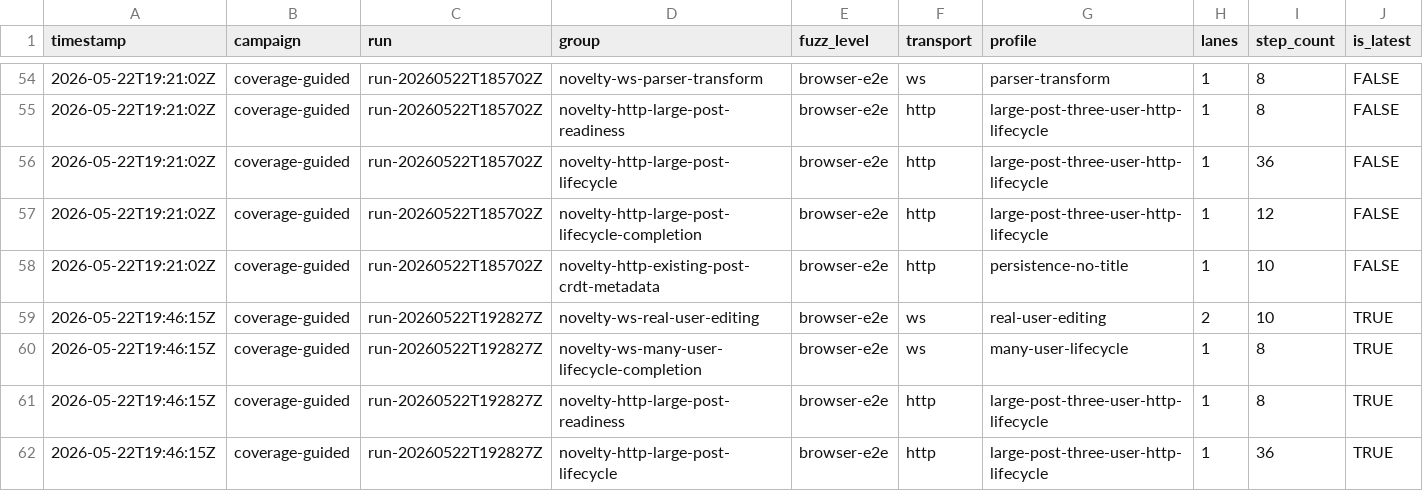
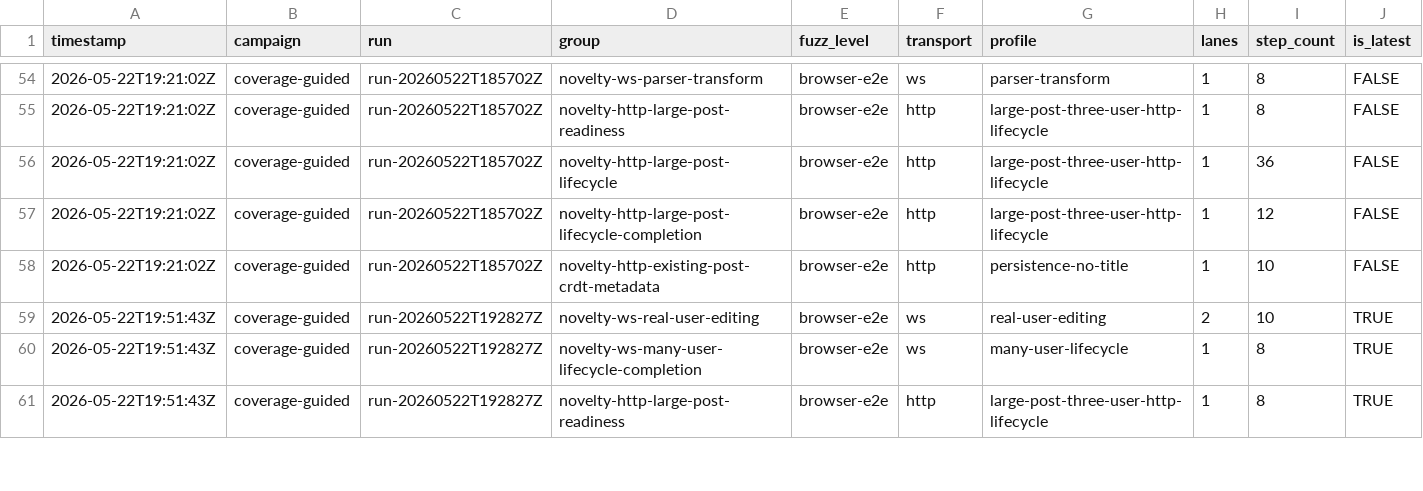
Before and after one commit to danluu/gutenberg, a CSV file: docs/explanations/architecture/rtc-jetstream2-fuzz-trends-20260515/data/fuzz_level_mix.csv, drawn as a sheet; only a part is shown, gaps mark what is left out; rows hold the shown columns only; the diff covers the shown part only; the diff names each change by its address in the sheet, - before the commit and + after, or states it on an @@ line.

```diff
--- a/docs/explanations/architecture/rtc-jetstream2-fuzz-trends-20260515/data/fuzz_level_mix.csv
+++ b/docs/explanations/architecture/rtc-jetstream2-fuzz-trends-20260515/data/fuzz_level_mix.csv
-A59:A61 (timestamp): 2026-05-22T19:46:15Z
+A59:A61 (timestamp): 2026-05-22T19:51:43Z
-row 62: 2026-05-22T19:46:15Z | coverage-guided | run-20260522T192827Z | novelty-http-large-post-lifecycle | browser-e2e | http | large-post-three-user-http-lifecycle | 1 | 36 | TRUE
```
Also changed, not shown: 4 removed rows elsewhere in this file, docs/explanations/architecture/rtc-jetstream2-fuzz-trends-20260515/data/bug_effectiveness_by_profile.csv, docs/explanations/architecture/rtc-jetstream2-fuzz-trends-20260515/data/bug_findings.csv, 52 other files.
